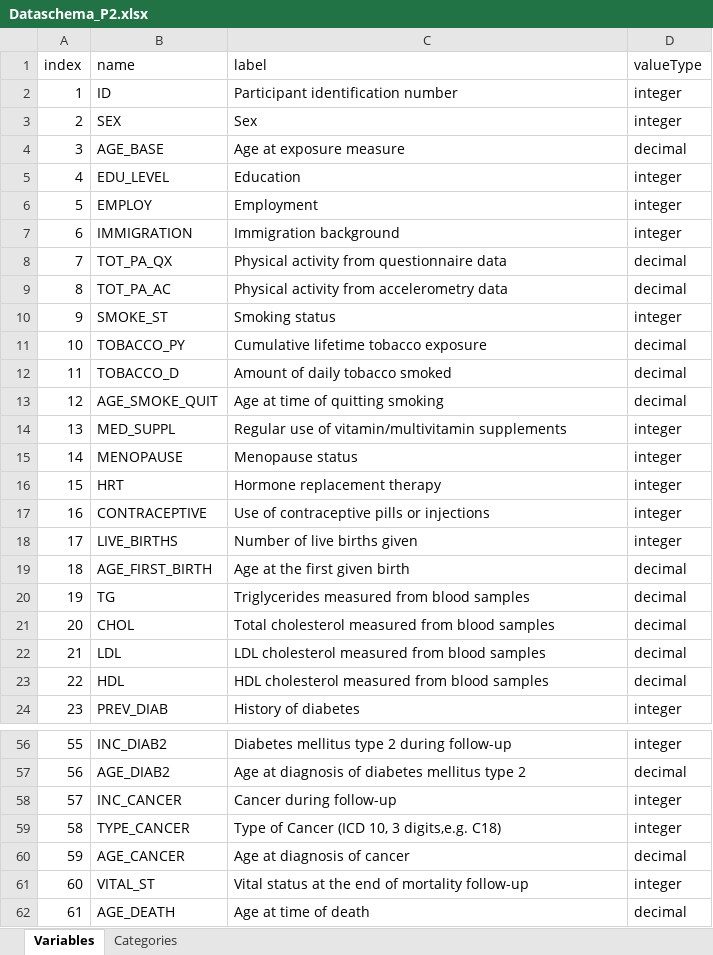
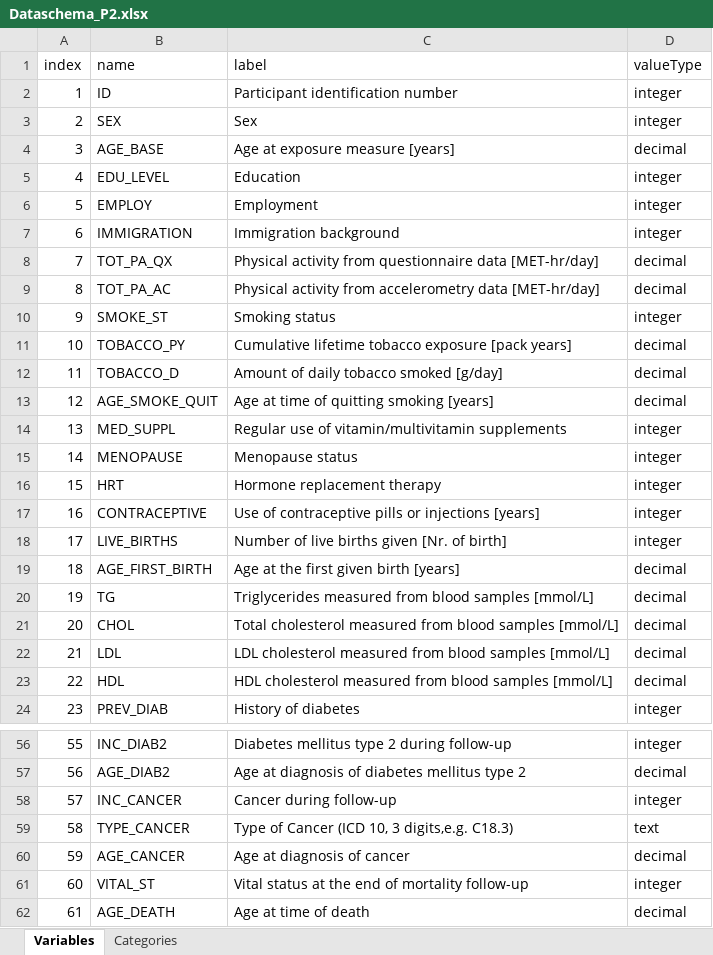
Before and after one commit to nfdi4health/use-cases-harmonisation, an Excel workbook: rmonize/data_schema/Dataschema_P2.xlsx, sheet Variables, drawn as a sheet; only a part is shown, gaps mark what is left out; values as stored, in another font and other column widths than the file's, no borders; the diff covers the shown part only; the diff names each change by its address in the sheet, - before the commit and + after, or states it on an @@ line.

Commit message:
changes to Dataschema P2 to include units in the labels of continuous variables and TYPE_CANCER to text

```diff
--- a/rmonize/data_schema/Dataschema_P2.xlsx (sheet Variables)
+++ b/rmonize/data_schema/Dataschema_P2.xlsx (sheet Variables)
-C4 (label): Age at exposure measure
+C4 (label): Age at exposure measure [years]
-C8 (label): …questionnaire data
+C8 (label): …questionnaire data [MET-hr/day]
-C9 (label): …accelerometry data
+C9 (label): …accelerometry data [MET-hr/day]
-C11 (label): Cumulative lifetime tobacco exposure
+C11 (label): Cumulative lifetime tobacco exposure [pack years]
-C12 (label): Amount of daily tobacco smoked
+C12 (label): Amount of daily tobacco smoked [g/day]
-C13 (label): Age at time of quitting smoking
+C13 (label): Age at time of quitting smoking [years]
-C17 (label): Use of contraceptive pills or injections
+C17 (label): Use of contraceptive pills or injections [years]
-C18 (label): Number of live births given
+C18 (label): Number of live births given [Nr. of birth]
-C19 (label): Age at the first given birth
+C19 (label): Age at the first given birth [years]
-C20 (label): …blood samples
+C20 (label): …blood samples [mmol/L]
-C21 (label): …blood samples
+C21 (label): …blood samples [mmol/L]
-C22 (label): …blood samples
+C22 (label): …blood samples [mmol/L]
-C23 (label): …blood samples
+C23 (label): …blood samples [mmol/L]
-C59 (label): Type of Cancer (ICD 10, 3 digits,e.g. C18)
+C59 (label): Type of Cancer (ICD 10, 3 digits,e.g. C18.3)
-D59 (valueType): integer
+D59 (valueType): text
```
Also changed, not shown: 12 edited cells elsewhere in this sheet.
